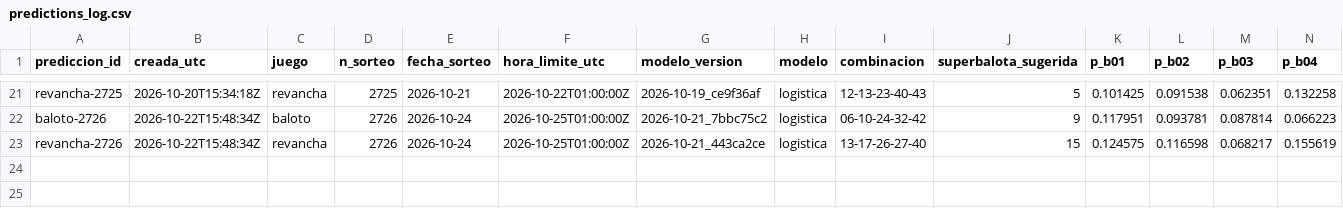
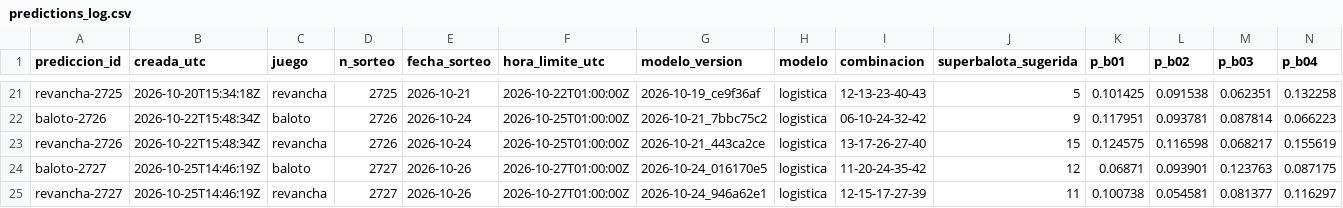
Before and after one commit to ronaldo-duran/baloto-fun-ML, a CSV file: predictions/predictions_log.csv, drawn as a sheet; only a part is shown, gaps mark what is left out; rows hold the shown columns only; the diff names each change by its address in the sheet, - before the commit and + after, or states it on an @@ line.

```diff
--- a/predictions/predictions_log.csv
+++ b/predictions/predictions_log.csv
+row 24: baloto-2727 | 2026-10-25T14:46:19Z | baloto | 2727 | 2026-10-26 | 2026-10-27T01:00:00Z | 2026-10-24_016170e5 | logistica | 11-20-24-35-42 | 12 | 0.06871 | 0.093901 | 0.123763 | 0.087175
+row 25: revancha-2727 | 2026-10-25T14:46:19Z | revancha | 2727 | 2026-10-26 | 2026-10-27T01:00:00Z | 2026-10-24_946a62e1 | logistica | 12-15-17-27-39 | 11 | 0.100738 | 0.054581 | 0.081377 | 0.116297
```
Also changed, not shown: data/processed/draws.csv, predictions/reconciliation_log.csv, 15 other files.
